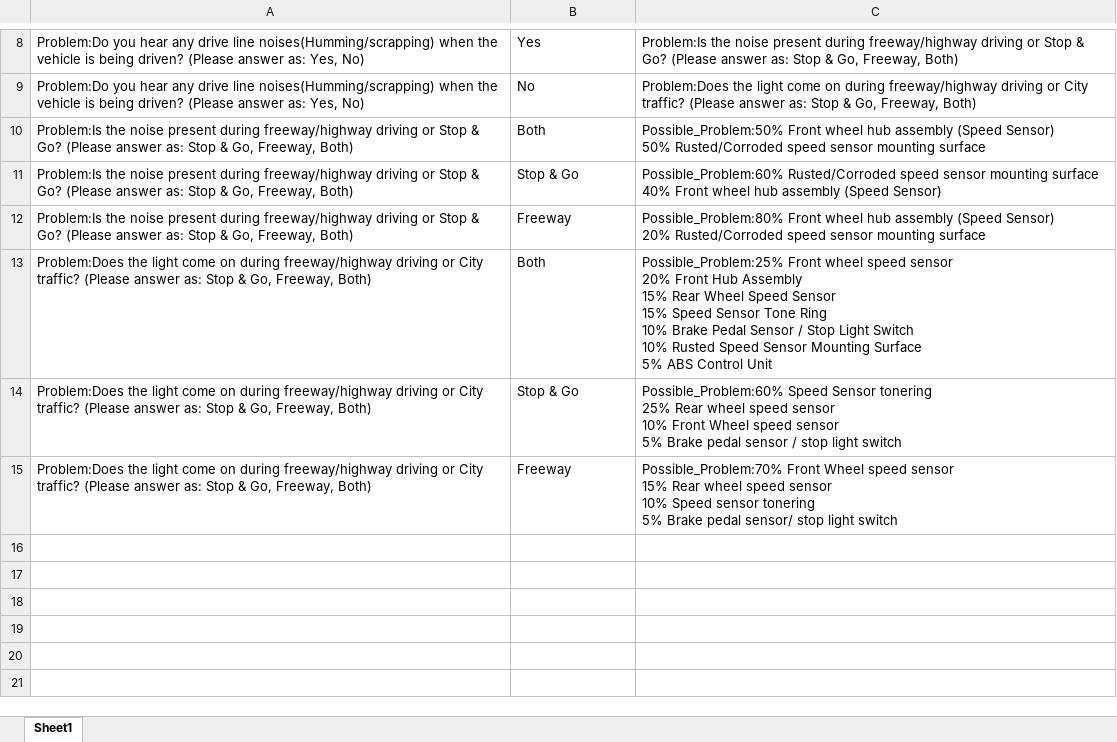
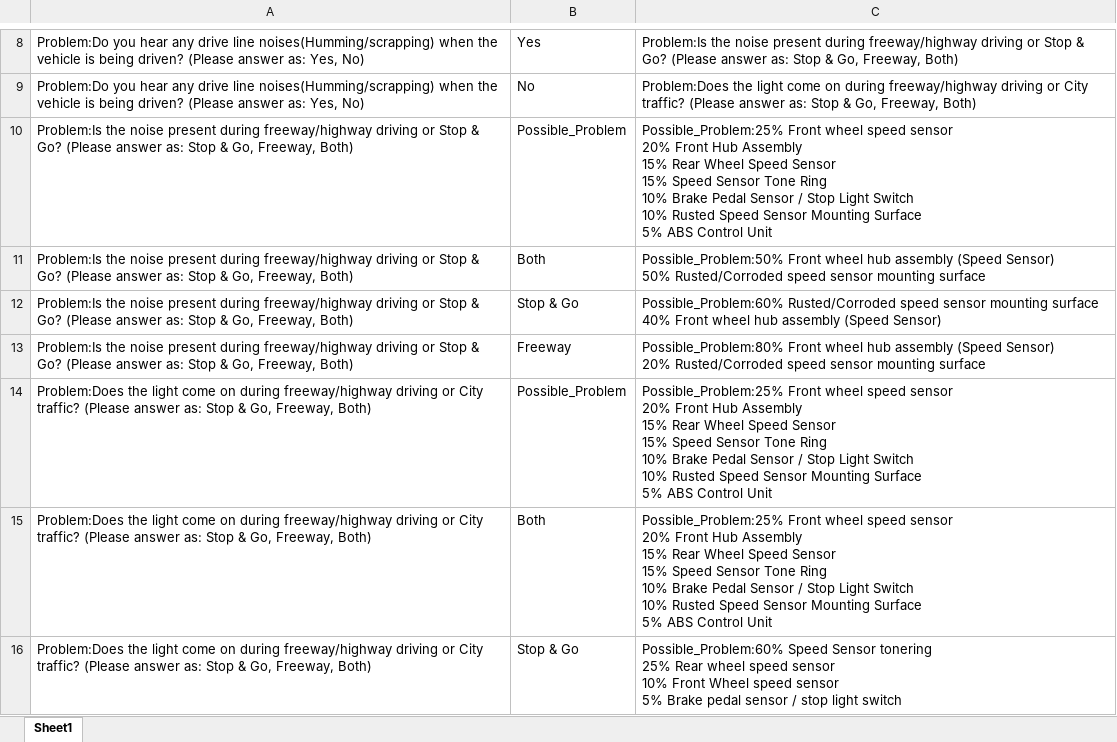
Before and after one commit to ShreyashAF2704/RaH-Project, an Excel workbook: Database/Finalize logic tree/Dodge_Ram 1500_ABS light on.xlsx, sheet Sheet1, drawn as a sheet; only a part is shown, gaps mark what is left out; the shorter side is filled out with more unchanged rows; values as stored, in another font and other column widths than the file's, no borders; ↵ is a line break in a cell; the diff names each change by its address in the sheet, - before the commit and + after, or states it on an @@ line.

```diff
--- a/Database/Finalize logic tree/Dodge_Ram 1500_ABS light on.xlsx (sheet Sheet1)
+++ b/Database/Finalize logic tree/Dodge_Ram 1500_ABS light on.xlsx (sheet Sheet1)
+row 10: Problem:Is the noise present during freeway/highway driving or Stop & Go? (Please answer as: Stop & Go, Freeway, Both) | Possible_Problem | Possible_Problem:25% Front wheel speed sensor ↵ 20% Front Hub Assembly ↵ 15% Rear Wheel Speed Sensor ↵ 15% Speed Sensor Tone Ring ↵ 10% Brake Pedal Sensor / Stop Light Switch ↵ 10% Rusted Speed Sensor Mounting Surface ↵ 5% ABS Control Unit
+row 14: Problem:Does the light come on during freeway/highway driving or City traffic? (Please answer as: Stop & Go, Freeway, Both) | Possible_Problem | Possible_Problem:25% Front wheel speed sensor ↵ 20% Front Hub Assembly ↵ 15% Rear Wheel Speed Sensor ↵ 15% Speed Sensor Tone Ring ↵ 10% Brake Pedal Sensor / Stop Light Switch ↵ 10% Rusted Speed Sensor Mounting Surface ↵ 5% ABS Control Unit
```
Also changed, not shown: Database/Combined Finalize logic tree/Subaru_Impreza Outback Forester legacy_Coolant leak.xlsx, Database/Combined Finalize logic tree/Subaru_O F L I_Engine Misfire--Cylinder Misfire.xlsx, 15 other files.
